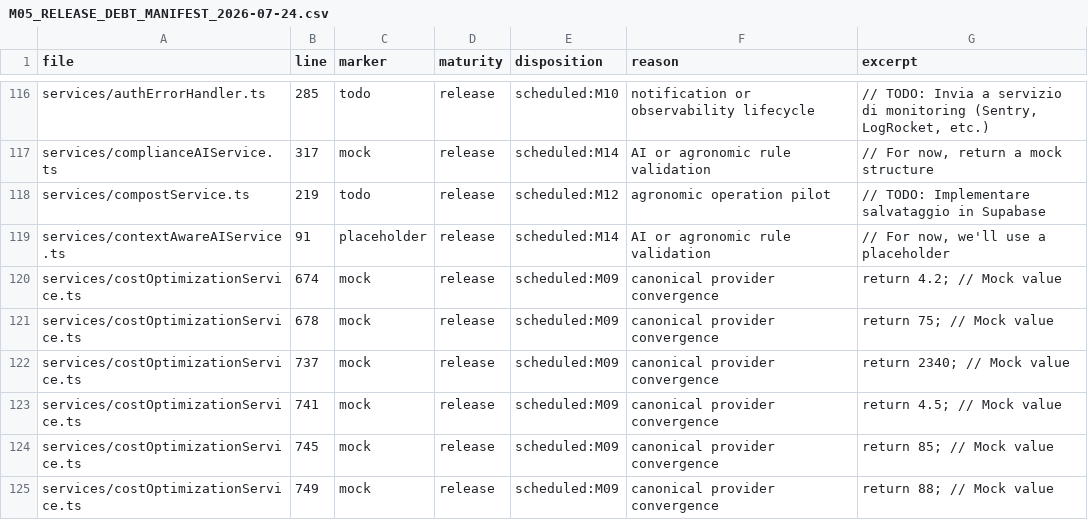
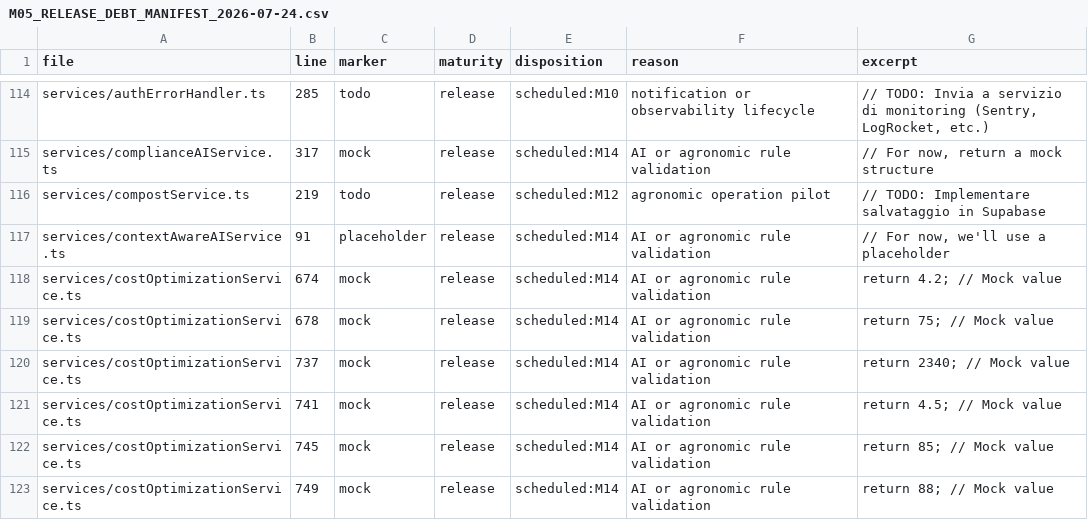
Before and after one commit to magmadvlab/ortomio-pro, a CSV file: docs/reports/M05_RELEASE_DEBT_MANIFEST_2026-07-24.csv, drawn as a sheet; only a part is shown, gaps mark what is left out; the diff covers the shown part only.

Commit message:
fix: converge remaining M09 production providers

```diff
--- a/docs/reports/M05_RELEASE_DEBT_MANIFEST_2026-07-24.csv
+++ b/docs/reports/M05_RELEASE_DEBT_MANIFEST_2026-07-24.csv
@@ -119,7 +117,7 @@
 "services/contextAwareAIService.ts","91","placeholder","release","scheduled:M14","AI or agronomic rule validation","// For now, we'll use a placeholder"
-"services/costOptimizationService.ts","674","mock","release","scheduled:M09","canonical provider convergence","return 4.2; // Mock value"
-"services/costOptimizationService.ts","678","mock","release","scheduled:M09","canonical provider convergence","return 75; // Mock value"
-"services/costOptimizationService.ts","737","mock","release","scheduled:M09","canonical provider convergence","return 2340; // Mock value"
-"services/costOptimizationService.ts","741","mock","release","scheduled:M09","canonical provider convergence","return 4.5; // Mock value"
-"services/costOptimizationService.ts","745","mock","release","scheduled:M09","canonical provider convergence","return 85; // Mock value"
-"services/costOptimizationService.ts","749","mock","release","scheduled:M09","canonical provider convergence","return 88; // Mock value"
+"services/costOptimizationService.ts","674","mock","release","scheduled:M14","AI or agronomic rule validation","return 4.2; // Mock value"
+"services/costOptimizationService.ts","678","mock","release","scheduled:M14","AI or agronomic rule validation","return 75; // Mock value"
+"services/costOptimizationService.ts","737","mock","release","scheduled:M14","AI or agronomic rule validation","return 2340; // Mock value"
+"services/costOptimizationService.ts","741","mock","release","scheduled:M14","AI or agronomic rule validation","return 4.5; // Mock value"
+"services/costOptimizationService.ts","745","mock","release","scheduled:M14","AI or agronomic rule validation","return 85; // Mock value"
+"services/costOptimizationService.ts","749","mock","release","scheduled:M14","AI or agronomic rule validation","return 88; // Mock value"
```
Also changed, not shown: 3 removed rows and 75 edited cells elsewhere in this file, 8 other files.
